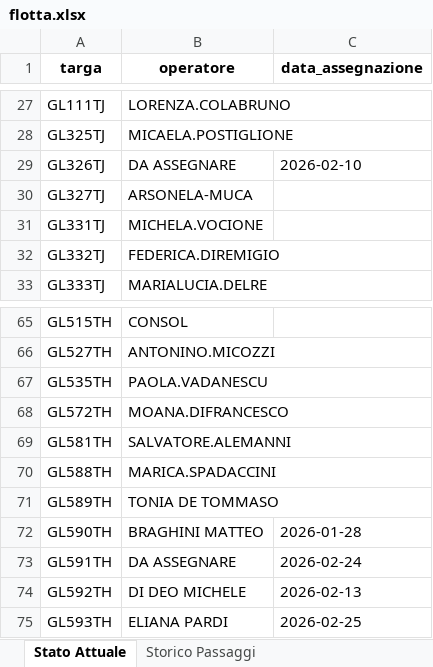
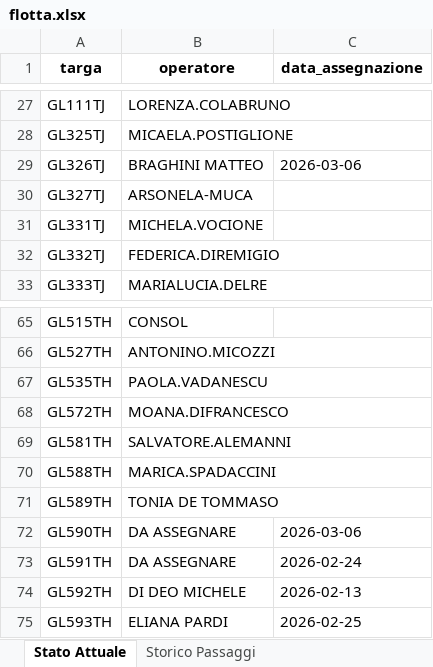
Before and after one commit to messinesetsrm-cell/db_auto, an Excel workbook: flotta.xlsx, sheet Stato Attuale, drawn as a sheet; only a part is shown, gaps mark what is left out; values as stored, in another font and other column widths than the file's, no borders; the diff names each change by its address in the sheet, - before the commit and + after, or states it on an @@ line.

```diff
--- a/flotta.xlsx (sheet Stato Attuale)
+++ b/flotta.xlsx (sheet Stato Attuale)
-B29 (operatore): DA ASSEGNARE
+B29 (operatore): BRAGHINI MATTEO
-C29 (data_assegnazione): 2026-02-10
+C29 (data_assegnazione): 2026-03-06
-B72 (operatore): BRAGHINI MATTEO
+B72 (operatore): DA ASSEGNARE
-C72 (data_assegnazione): 2026-01-28
+C72 (data_assegnazione): 2026-03-06
```
Also changed, not shown: sheet Storico Passaggi.
